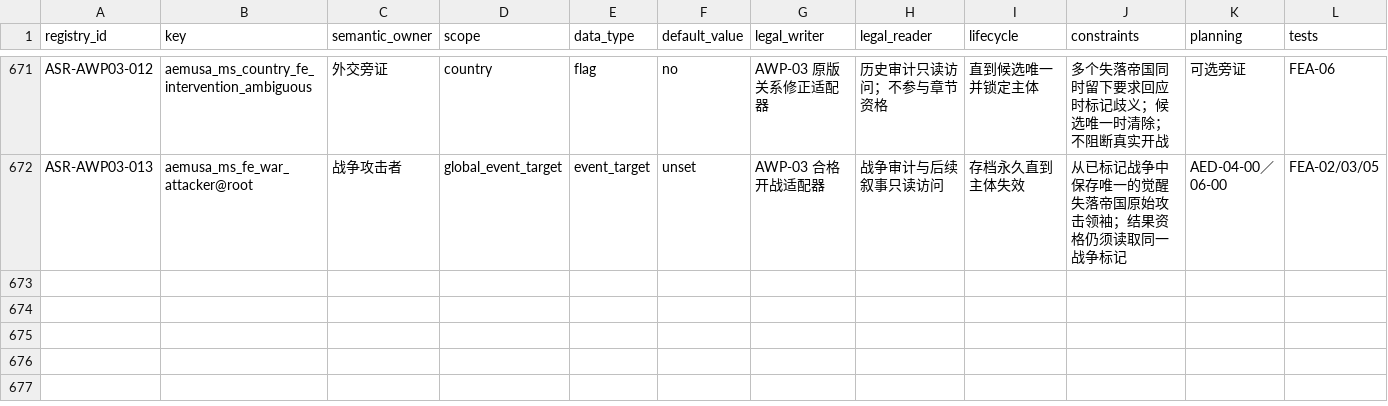
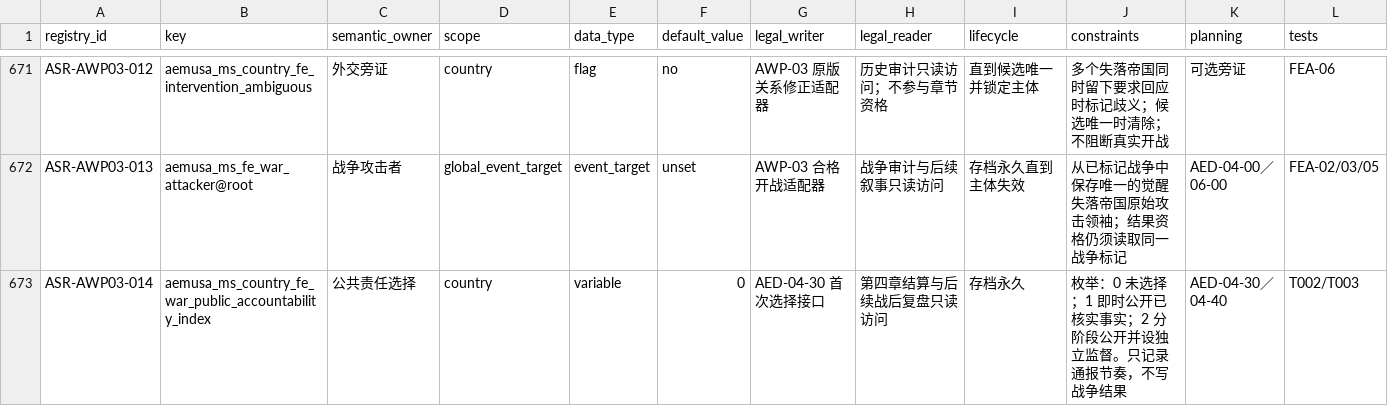
Before and after one commit to rtgd4652/ppt, a CSV file: docs/design/aemusa_main_story_state_registry_expanded_v1.0.csv, drawn as a sheet; only a part is shown, gaps mark what is left out; rows hold the shown columns only; the diff names each change by its address in the sheet, - before the commit and + after, or states it on an @@ line.

```diff
--- a/docs/design/aemusa_main_story_state_registry_expanded_v1.0.csv
+++ b/docs/design/aemusa_main_story_state_registry_expanded_v1.0.csv
+row 673: ASR-AWP03-014 | aemusa_ms_country_fe_war_public_accountability_index | 公共责任选择 | country | variable | 0 | AED-04-30 首次选择接口 | 第四章结算与后续战后复盘只读访问 | 存档永久 | 枚举：0 未选择；1 即时公开已核实事实；2 分阶段公开并设独立监督。只记录通报节奏，不写战争结果 | AED-04-30／04-40 | T002/T003
```
Also changed, not shown: 16 other files.
